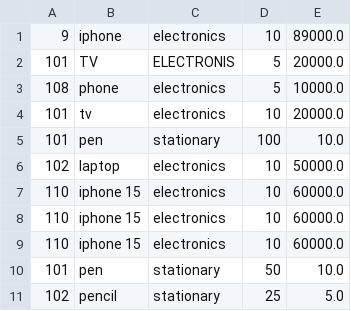
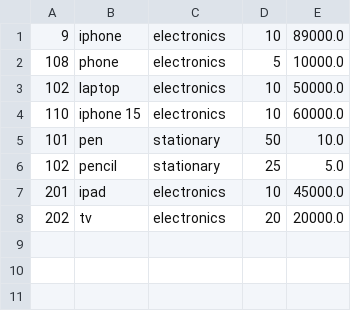
Before and after one commit to SujanSp27/Inventory-Monitoring-And-Reporting-System, a CSV file: Inventory Monitoring And Reporting System/products.csv, drawn as a sheet.

```diff
--- a/Inventory Monitoring And Reporting System/products.csv
+++ b/Inventory Monitoring And Reporting System/products.csv
@@ -1,9 +1,4 @@
 9,iphone,electronics,10,89000.0
-101,TV,ELECTRONIS,5,20000.0
 108,phone,electronics,5,10000.0
-101,tv,electronics,10,20000.0
-101,pen,stationary,100,10.0
 102,laptop,electronics,10,50000.0
-110,iphone 15,electronics,10,60000.0
-110,iphone 15,electronics,10,60000.0
 110,iphone 15,electronics,10,60000.0
@@ -11 +6,3 @@
 102,pencil,stationary,25,5.0
+201,ipad,electronics,10,45000.0
+202,tv,electronics,20,20000.0
```
Also changed, not shown: 12 other files.
